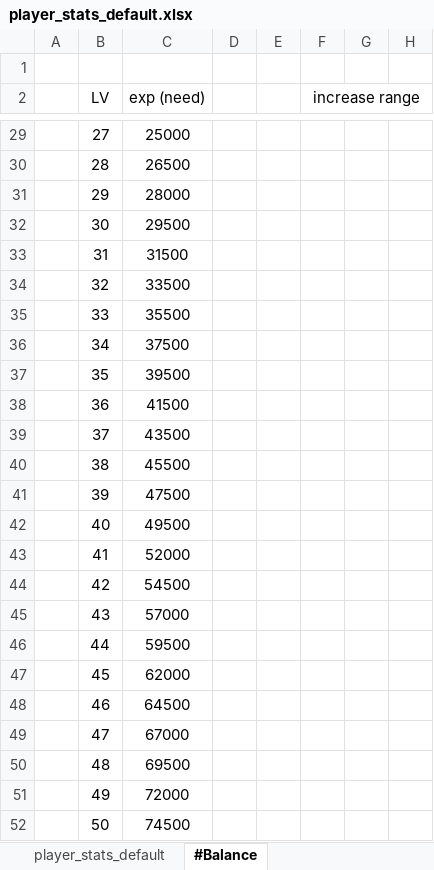
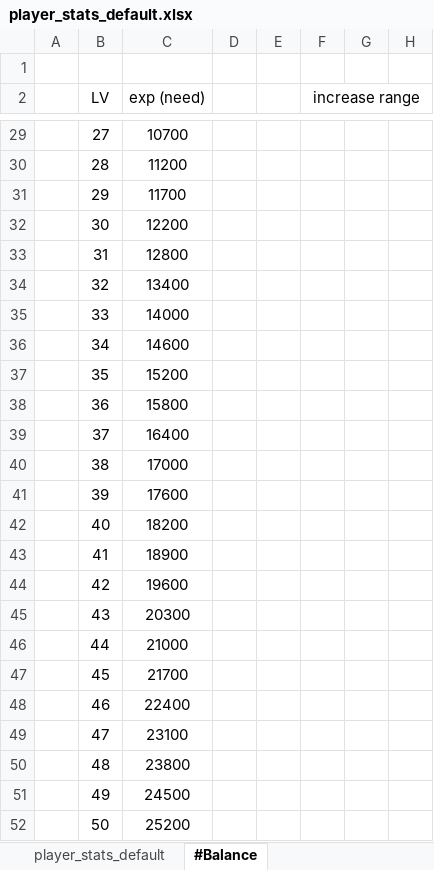
Before and after one commit to sangjin9263/Simplegame2, an Excel workbook: 테이블/player_stats_default.xlsx, sheet #Balance, drawn as a sheet; only a part is shown, gaps mark what is left out; values as stored, in another font and other column widths than the file's, no borders; the diff covers the shown part only; the diff names each change by its address in the sheet, - before the commit and + after, or states it on an @@ line.

```diff
--- a/테이블/player_stats_default.xlsx (sheet #Balance)
+++ b/테이블/player_stats_default.xlsx (sheet #Balance)
-C29 (exp (need)): 25000
+C29 (exp (need)): 10700
-C30 (exp (need)): 26500
+C30 (exp (need)): 11200
-C31 (exp (need)): 28000
+C31 (exp (need)): 11700
-C32 (exp (need)): 29500
+C32 (exp (need)): 12200
-C33 (exp (need)): 31500
+C33 (exp (need)): 12800
-C34 (exp (need)): 33500
+C34 (exp (need)): 13400
-C35 (exp (need)): 35500
+C35 (exp (need)): 14000
-C36 (exp (need)): 37500
+C36 (exp (need)): 14600
-C37 (exp (need)): 39500
+C37 (exp (need)): 15200
-C38 (exp (need)): 41500
+C38 (exp (need)): 15800
-C39 (exp (need)): 43500
+C39 (exp (need)): 16400
-C40 (exp (need)): 45500
+C40 (exp (need)): 17000
-C41 (exp (need)): 47500
+C41 (exp (need)): 17600
-C42 (exp (need)): 49500
+C42 (exp (need)): 18200
-C43 (exp (need)): 52000
+C43 (exp (need)): 18900
-C44 (exp (need)): 54500
+C44 (exp (need)): 19600
-C45 (exp (need)): 57000
+C45 (exp (need)): 20300
-C46 (exp (need)): 59500
+C46 (exp (need)): 21000
-C47 (exp (need)): 62000
+C47 (exp (need)): 21700
-C48 (exp (need)): 64500
+C48 (exp (need)): 22400
-C49 (exp (need)): 67000
+C49 (exp (need)): 23100
-C50 (exp (need)): 69500
+C50 (exp (need)): 23800
-C51 (exp (need)): 72000
+C51 (exp (need)): 24500
-C52 (exp (need)): 74500
+C52 (exp (need)): 25200
```
Also changed, not shown: 31 edited cells elsewhere in this sheet, sheet player_stats_default, 30 other files.
